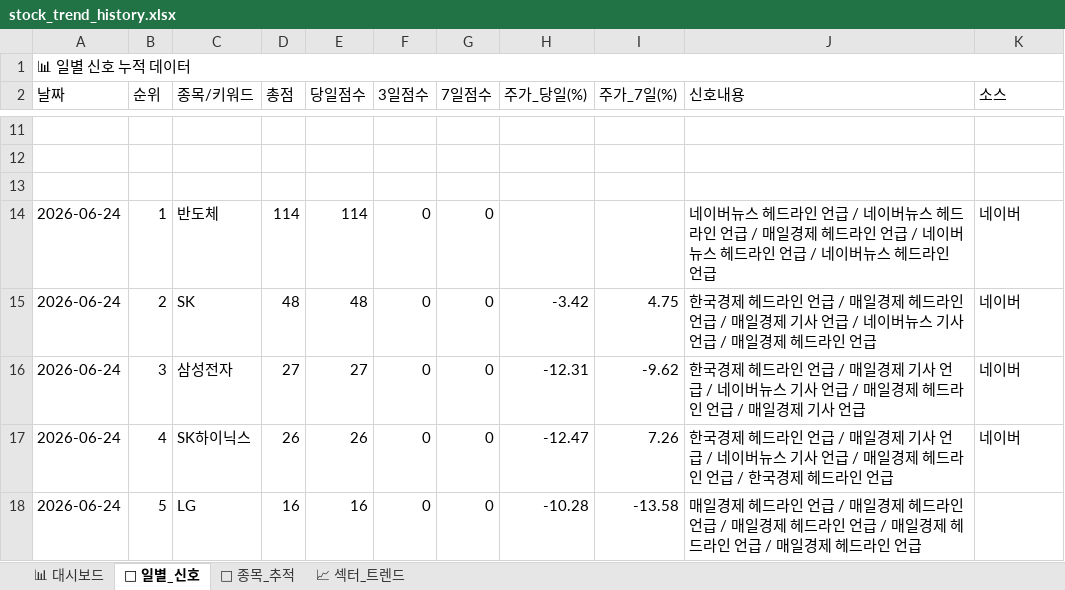
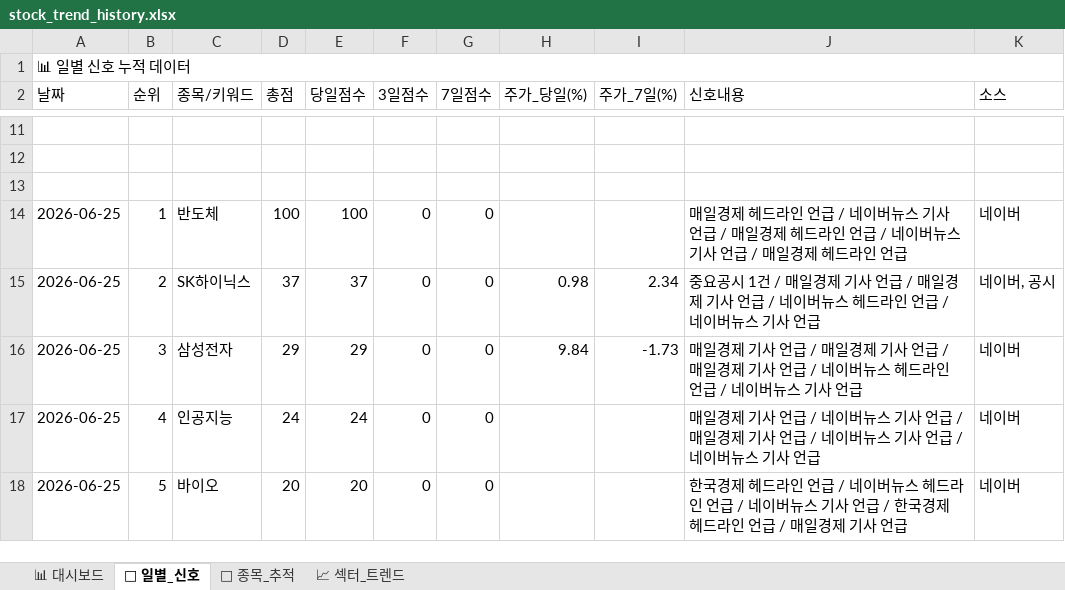
Before and after one commit to makitjung/stock-platform, an Excel workbook: trend/stock_trend_history.xlsx, sheet 📅 일별_신호, drawn as a sheet; only a part is shown, gaps mark what is left out; values as stored, in another font and other column widths than the file's, no cell formats; the diff covers the shown part only; the diff names each change by its address in the sheet, - before the commit and + after, or states it on an @@ line.

```diff
--- a/trend/stock_trend_history.xlsx (sheet 📅 일별_신호)
+++ b/trend/stock_trend_history.xlsx (sheet 📅 일별_신호)
-A14:A18 (날짜): 2026-06-24
+A14:A18 (날짜): 2026-06-25
-D14 (총점): 114
+D14 (총점): 100
-E14 (당일점수): 114
+E14 (당일점수): 100
-J14 (신호내용): 네이버뉴스 헤드라인 언급 / 네이버뉴스 헤드라인 언급 / 매일경제 헤드라인 언급 / 네이버뉴스 헤드라인 언급 / 네이버뉴스 헤드라…
+J14 (신호내용): 매일경제 헤드라인 언급 / 네이버뉴스 기사 언급 / 매일경제 헤드라인 언급 / 네이버뉴스 기사 언급 / 매일경제 헤드라…
-C15 (종목/키워드): SK
+C15 (종목/키워드): SK하이닉스
-D15 (총점): 48
+D15 (총점): 37
-E15 (당일점수): 48
+E15 (당일점수): 37
-H15 (주가_당일(%)): -3.42
+H15 (주가_당일(%)): 0.98
-I15 (주가_7일(%)): 4.75
+I15 (주가_7일(%)): 2.34
-J15 (신호내용): 한국경제 헤드라인 언급 / 매일경제 헤드라인 언급 / 매일경제 기사 언급 / 네이버뉴스 기사 언급 / 매일경제 헤드라인 언급
+J15 (신호내용): 중요공시 1건 / 매일경제 기사 언급 / 매일경제 기사 언급 / 네이버뉴스 헤드라인 언급 / 네이버뉴스 기사 언급
-K15 (소스): 네이버
+K15 (소스): 네이버, 공시
-D16 (총점): 27
+D16 (총점): 29
-E16 (당일점수): 27
+E16 (당일점수): 29
-H16 (주가_당일(%)): -12.31
+H16 (주가_당일(%)): 9.84
-I16 (주가_7일(%)): -9.62
+I16 (주가_7일(%)): -1.73
-J16 (신호내용): 한국경제 헤드라인 언급 / 매일경제 기사 언급 / 네이버뉴스 기사 언급 / 매일경제 헤드라인 언급 / 매일경제 기사…
+J16 (신호내용): 매일경제 기사 언급 / 매일경제 기사 언급 / 매일경제 기사 언급 / 네이버뉴스 헤드라인 언급 / 네이버뉴스 기사…
-C17 (종목/키워드): SK하이닉스
+C17 (종목/키워드): 인공지능
-D17 (총점): 26
+D17 (총점): 24
-E17 (당일점수): 26
+E17 (당일점수): 24
-H17 (주가_당일(%)): -12.47
+H17 (주가_당일(%)): (empty)
-I17 (주가_7일(%)): 7.26
+I17 (주가_7일(%)): (empty)
-J17 (신호내용): 한국경제 헤드라인 언급 / 매일경제 기사 언급 / 네이버뉴스 기사 언급 / 매일경제 헤드라인 언급 / 한국경제 헤드라인 언급
+J17 (신호내용): 매일경제 기사 언급 / 네이버뉴스 기사 언급 / 매일경제 기사 언급 / 네이버뉴스 기사 언급 / 네이버뉴스 기사 언급
-C18 (종목/키워드): LG
+C18 (종목/키워드): 바이오
-D18 (총점): 16
+D18 (총점): 20
-E18 (당일점수): 16
+E18 (당일점수): 20
-H18 (주가_당일(%)): -10.28
+H18 (주가_당일(%)): (empty)
-I18 (주가_7일(%)): -13.58
+I18 (주가_7일(%)): (empty)
-J18 (신호내용): 매일경제 헤드라인 언급 / 매일경제 헤드라인 언급 / 매일경제 헤드라인 언급 / 매일경제 헤드라인 언급 / 매일경제 헤드라인 언급
+J18 (신호내용): 한국경제 헤드라인 언급 / 네이버뉴스 헤드라인 언급 / 네이버뉴스 기사 언급 / 한국경제 헤드라인 언급 / 매일경제 기사 언급
-K18 (소스): (empty)
+K18 (소스): 네이버
```
Also changed, not shown: 306 edited cells elsewhere in this sheet, sheet 🎯 종목_추적, sheet 📈 섹터_트렌드, sheet 📊 대시보드, cell formats, 52 other files.
